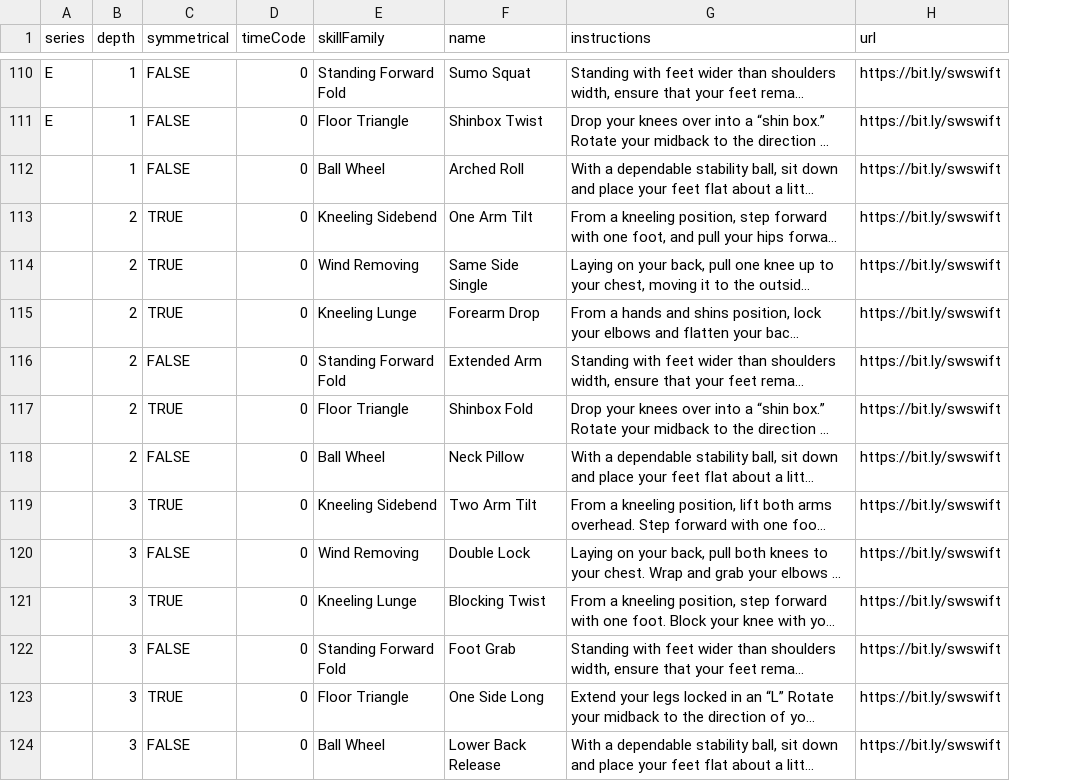
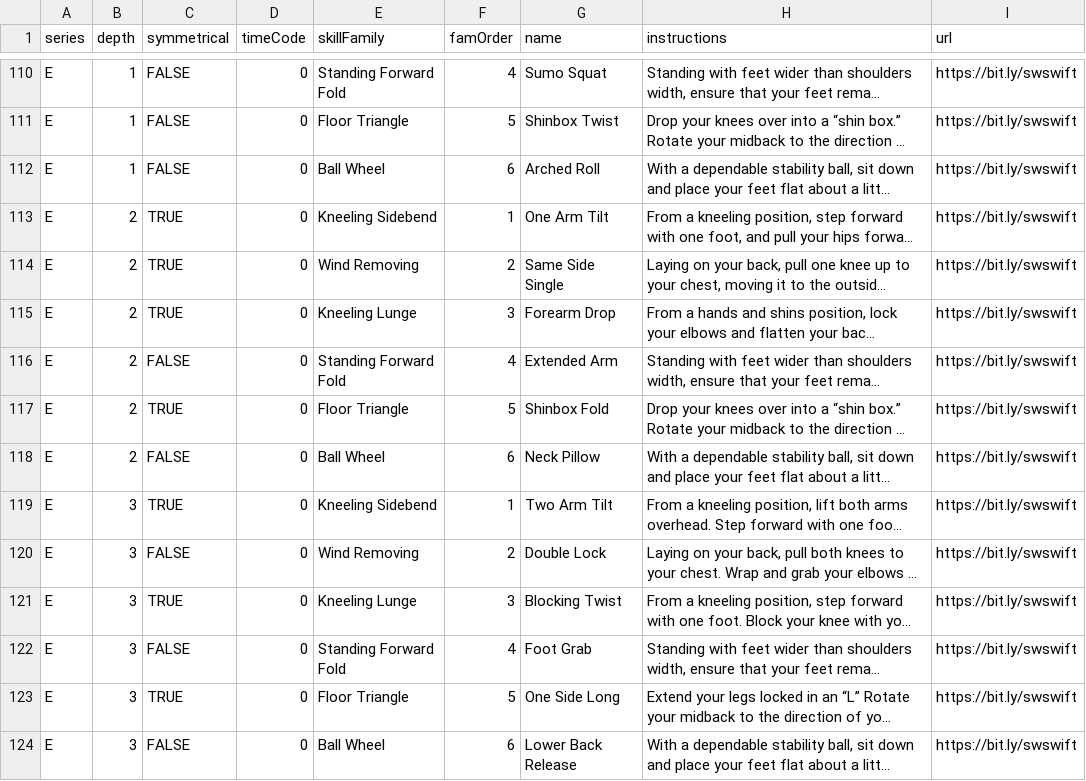
Before and after one commit to sphericalwave/ProgYog, a CSV file: ProgYogCSV.csv, drawn as a sheet; only a part is shown, gaps mark what is left out; long unchanged cells end in …; the diff covers the shown part only; the diff names each change by its address in the sheet, - before the commit and + after, or states it on an @@ line.

```diff
--- a/ProgYogCSV.csv
+++ b/ProgYogCSV.csv
+column F (famOrder), rows 110-124: 4 | 5 | 6 | 1 | 2 | 3 | 4 | 5 | 6 | 1 | 2 | 3 | 4 | 5 | 6
-A112:A124 (series): (empty)
+A112:A124 (series): E
```
Also changed, not shown: 14 edited cells elsewhere in this file, 16 other files.
